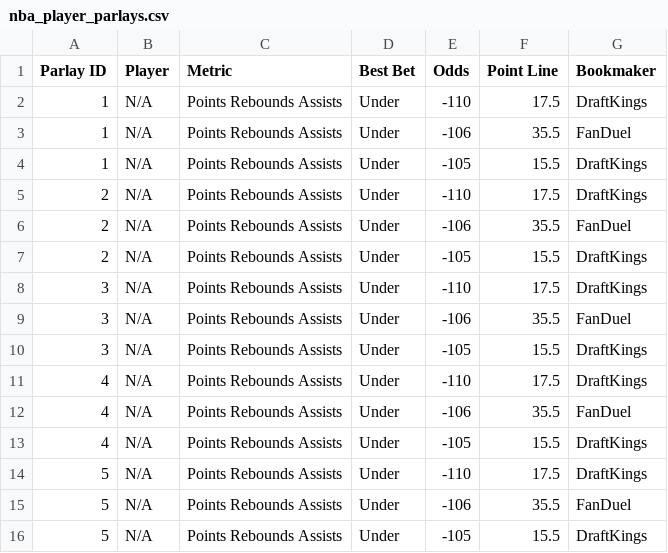
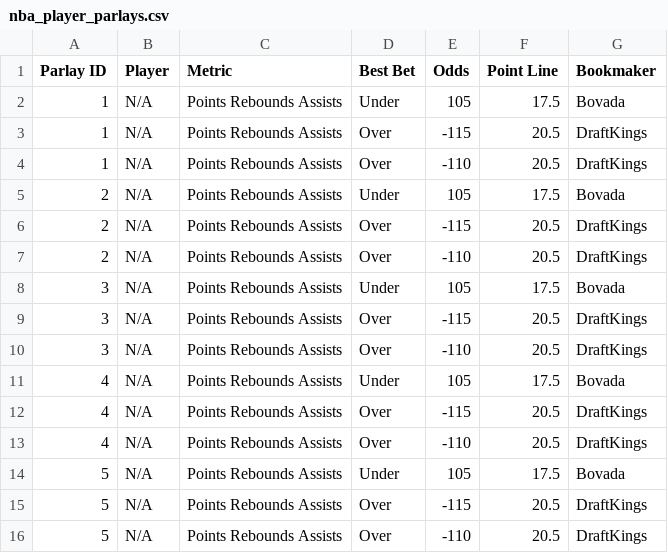
Before and after one commit to ajayiagbebaku/ProjectionDashboard, a CSV file: nba_player_parlays.csv, drawn as a sheet.

```diff
--- a/nba_player_parlays.csv
+++ b/nba_player_parlays.csv
@@ -1,16 +1,16 @@
 Parlay ID,Player,Metric,Best Bet,Odds,Point Line,Bookmaker
-1,N/A,Points Rebounds Assists,Under,-110,17.5,DraftKings
-1,N/A,Points Rebounds Assists,Under,-106,35.5,FanDuel
-1,N/A,Points Rebounds Assists,Under,-105,15.5,DraftKings
-2,N/A,Points Rebounds Assists,Under,-110,17.5,DraftKings
-2,N/A,Points Rebounds Assists,Under,-106,35.5,FanDuel
-2,N/A,Points Rebounds Assists,Under,-105,15.5,DraftKings
-3,N/A,Points Rebounds Assists,Under,-110,17.5,DraftKings
-3,N/A,Points Rebounds Assists,Under,-106,35.5,FanDuel
-3,N/A,Points Rebounds Assists,Under,-105,15.5,DraftKings
-4,N/A,Points Rebounds Assists,Under,-110,17.5,DraftKings
-4,N/A,Points Rebounds Assists,Under,-106,35.5,FanDuel
-4,N/A,Points Rebounds Assists,Under,-105,15.5,DraftKings
-5,N/A,Points Rebounds Assists,Under,-110,17.5,DraftKings
-5,N/A,Points Rebounds Assists,Under,-106,35.5,FanDuel
-5,N/A,Points Rebounds Assists,Under,-105,15.5,DraftKings
+1,N/A,Points Rebounds Assists,Under,105,17.5,Bovada
+1,N/A,Points Rebounds Assists,Over,-115,20.5,DraftKings
+1,N/A,Points Rebounds Assists,Over,-110,20.5,DraftKings
+2,N/A,Points Rebounds Assists,Under,105,17.5,Bovada
+2,N/A,Points Rebounds Assists,Over,-115,20.5,DraftKings
+2,N/A,Points Rebounds Assists,Over,-110,20.5,DraftKings
+3,N/A,Points Rebounds Assists,Under,105,17.5,Bovada
+3,N/A,Points Rebounds Assists,Over,-115,20.5,DraftKings
+3,N/A,Points Rebounds Assists,Over,-110,20.5,DraftKings
+4,N/A,Points Rebounds Assists,Under,105,17.5,Bovada
+4,N/A,Points Rebounds Assists,Over,-115,20.5,DraftKings
+4,N/A,Points Rebounds Assists,Over,-110,20.5,DraftKings
+5,N/A,Points Rebounds Assists,Under,105,17.5,Bovada
+5,N/A,Points Rebounds Assists,Over,-115,20.5,DraftKings
+5,N/A,Points Rebounds Assists,Over,-110,20.5,DraftKings
```
Also changed, not shown: nba_player_best_ev_projections.csv.
